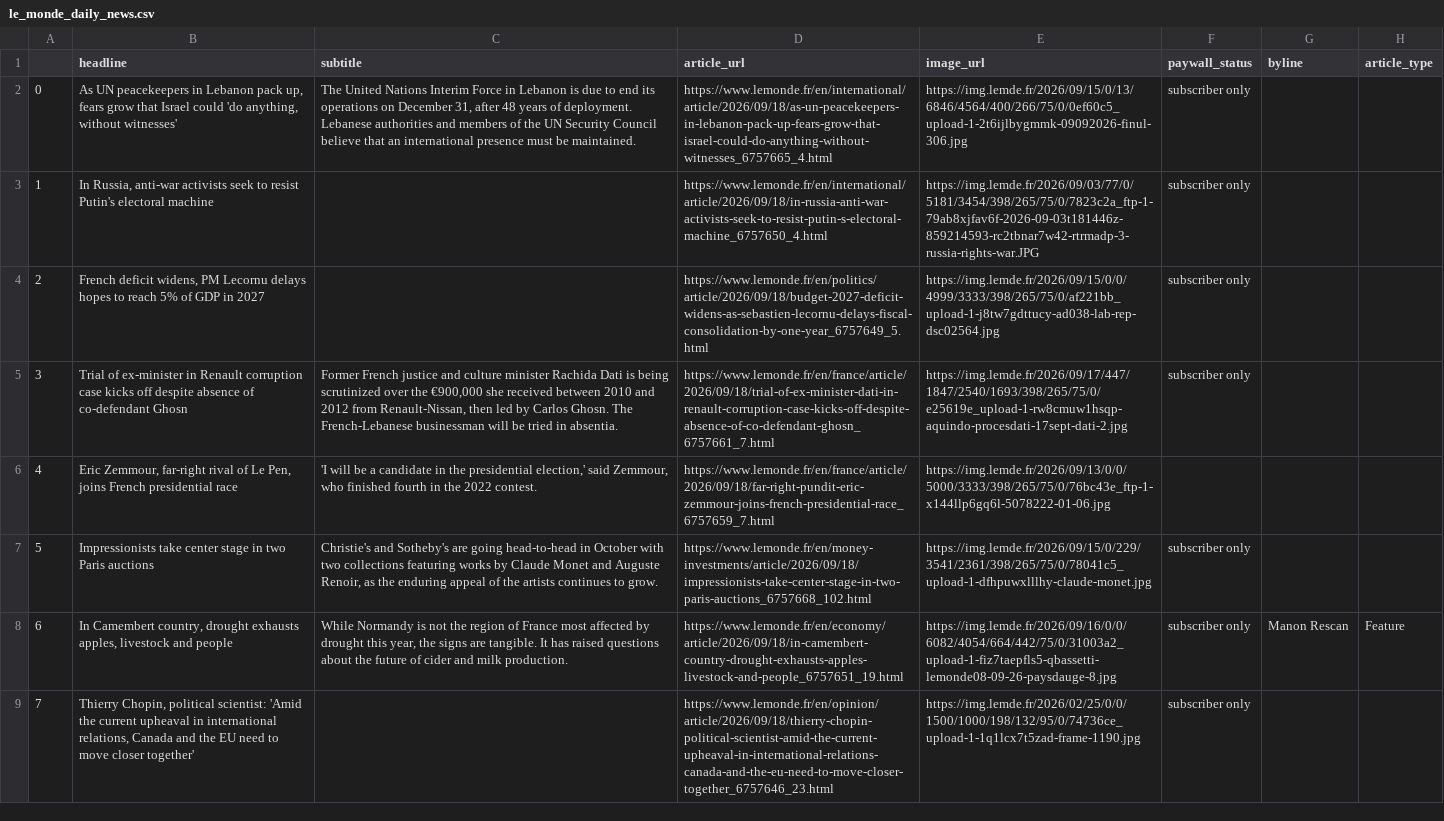
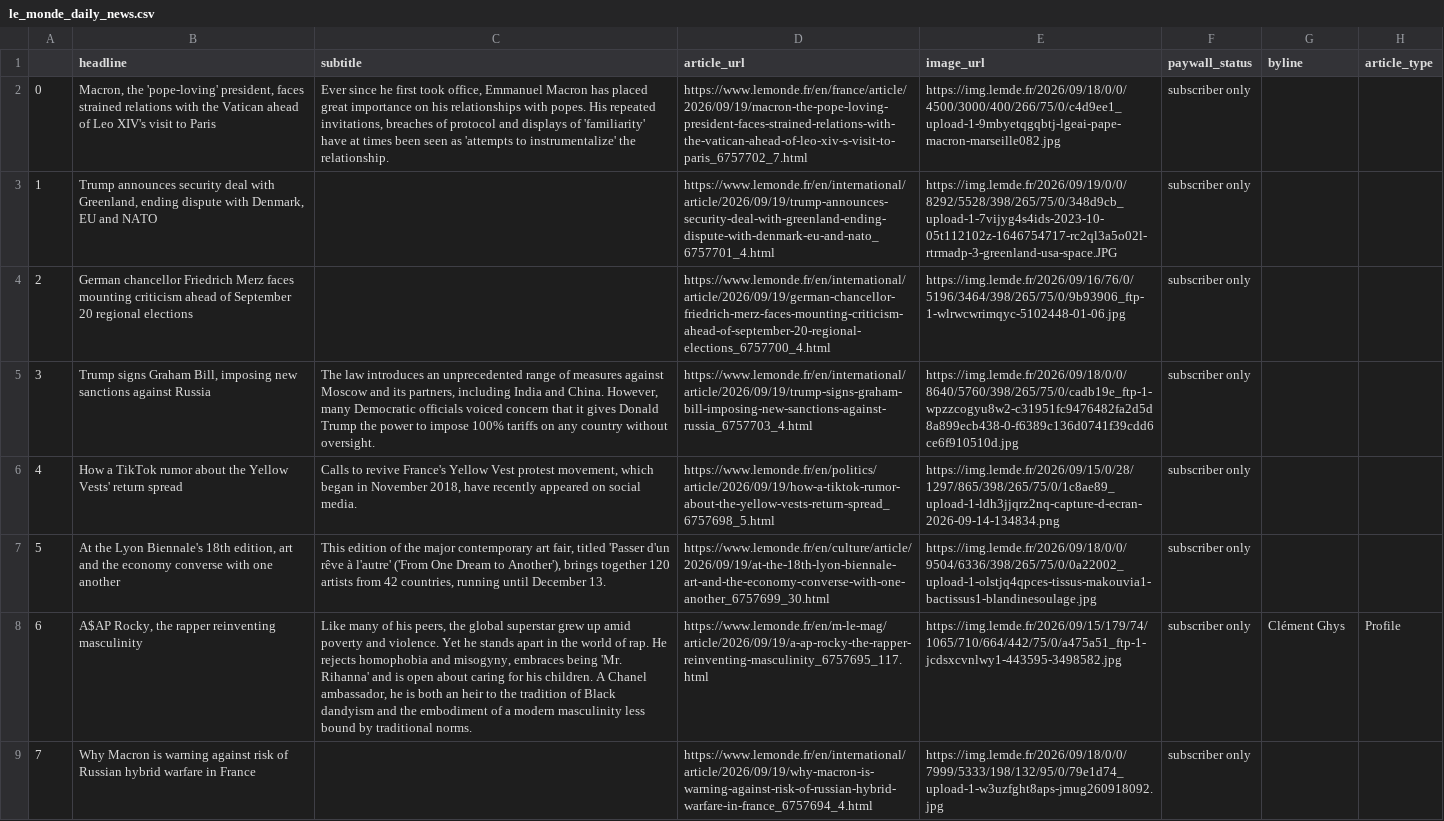
Before and after one commit to luciamack/auto_updating_headline_scraper_le_monde, a CSV file: le_monde_daily_news.csv, drawn as a sheet; only a part is shown; the diff covers the shown part only; the diff names each change by its address in the sheet, - before the commit and + after, or states it on an @@ line.

```diff
--- a/le_monde_daily_news.csv
+++ b/le_monde_daily_news.csv
-B2 (headline): As UN peacekeepers in Lebanon pack up, fears grow that Israel could 'do anything, without witnesses'
+B2 (headline): Macron, the 'pope-loving' president, faces strained relations with the Vatican ahead of Leo XIV's visit to Paris
-C2 (subtitle): The United Nations Interim Force in Lebanon is due to end its operations on December 31, after 48 years of deployment. Lebanese authorities and members of the UN Security Council believe that an international presence must be maintained.
+C2 (subtitle): Ever since he first took office, Emmanuel Macron has placed great importance on his relationships with popes. His repeated invitations, breaches of protocol and displays of 'familiarity' have at times been seen as 'attempts to instrumentalize' the relationship.
-D2 (article_url): https://www.lemonde.fr/en/international/article/2026/09/18/as-un-peacekeepers-in-lebanon-pack-up-fears-grow-that-israel-could-do-anything-without-witnesses_6757665_4.html
+D2 (article_url): https://www.lemonde.fr/en/france/article/2026/09/19/macron-the-pope-loving-president-faces-strained-relations-with-the-vatican-ahead-of-leo-xiv-s-visit-to-paris_6757702_7.html
-E2 (image_url): https://img.lemde.fr/2026/09/15/0/13/6846/4564/400/266/75/0/0ef60c5_upload-1-2t6ijlbygmmk-09092026-finul-306.jpg
+E2 (image_url): https://img.lemde.fr/2026/09/18/0/0/4500/3000/400/266/75/0/c4d9ee1_upload-1-9mbyetqgqbtj-lgeai-pape-macron-marseille082.jpg
-B3 (headline): In Russia, anti-war activists seek to resist Putin's electoral machine
+B3 (headline): Trump announces security deal with Greenland, ending dispute with Denmark, EU and NATO
-D3 (article_url): https://www.lemonde.fr/en/international/article/2026/09/18/in-russia-anti-war-activists-seek-to-resist-putin-s-electoral-machine_6757650_4.html
+D3 (article_url): https://www.lemonde.fr/en/international/article/2026/09/19/trump-announces-security-deal-with-greenland-ending-dispute-with-denmark-eu-and-nato_6757701_4.html
-E3 (image_url): https://img.lemde.fr/2026/09/03/77/0/5181/3454/398/265/75/0/7823c2a_ftp-1-79ab8xjfav6f-2026-09-03t181446z-859214593-rc2tbnar7w42-rtrmadp-3-russia-rights-war.JPG
+E3 (image_url): https://img.lemde.fr/2026/09/19/0/0/8292/5528/398/265/75/0/348d9cb_upload-1-7vijyg4s4ids-2023-10-05t112102z-1646754717-rc2ql3a5o02l-rtrmadp-3-greenland-usa-space.JPG
-B4 (headline): French deficit widens, PM Lecornu delays hopes to reach 5% of GDP in 2027
+B4 (headline): German chancellor Friedrich Merz faces mounting criticism ahead of September 20 regional elections
-D4 (article_url): https://www.lemonde.fr/en/politics/article/2026/09/18/budget-2027-deficit-widens-as-sebastien-lecornu-delays-fiscal-consolidation-by-one-year_6757649_5.html
+D4 (article_url): https://www.lemonde.fr/en/international/article/2026/09/19/german-chancellor-friedrich-merz-faces-mounting-criticism-ahead-of-september-20-regional-elections_6757700_4.html
-E4 (image_url): https://img.lemde.fr/2026/09/15/0/0/4999/3333/398/265/75/0/af221bb_upload-1-j8tw7gdttucy-ad038-lab-rep-dsc02564.jpg
+E4 (image_url): https://img.lemde.fr/2026/09/16/76/0/5196/3464/398/265/75/0/9b93906_ftp-1-wlrwcwrimqyc-5102448-01-06.jpg
-B5 (headline): Trial of ex-minister in Renault corruption case kicks off despite absence of co-defendant Ghosn
+B5 (headline): Trump signs Graham Bill, imposing new sanctions against Russia
-C5 (subtitle): Former French justice and culture minister Rachida Dati is being scrutinized over the €900,000 she received between 2010 and 2012 from Renault-Nissan, then led by Carlos Ghosn. The French-Lebanese businessman will be tried in absentia.
+C5 (subtitle): The law introduces an unprecedented range of measures against Moscow and its partners, including India and China. However, many Democratic officials voiced concern that it gives Donald Trump the power to impose 100% tariffs on any country without oversight.
-D5 (article_url): https://www.lemonde.fr/en/france/article/2026/09/18/trial-of-ex-minister-dati-in-renault-corruption-case-kicks-off-despite-absence-of-co-defendant-ghosn_6757661_7.html
+D5 (article_url): https://www.lemonde.fr/en/international/article/2026/09/19/trump-signs-graham-bill-imposing-new-sanctions-against-russia_6757703_4.html
-E5 (image_url): https://img.lemde.fr/2026/09/17/447/1847/2540/1693/398/265/75/0/e25619e_upload-1-rw8cmuw1hsqp-aquindo-procesdati-17sept-dati-2.jpg
+E5 (image_url): https://img.lemde.fr/2026/09/18/0/0/8640/5760/398/265/75/0/cadb19e_ftp-1-wpzzcogyu8w2-c31951fc9476482fa2d5d8a899ecb438-0-f6389c136d0741f39cdd6ce6f910510d.jpg
-B6 (headline): Eric Zemmour, far-right rival of Le Pen, joins French presidential race
+B6 (headline): How a TikTok rumor about the Yellow Vests' return spread
-C6 (subtitle): 'I will be a candidate in the presidential election,' said Zemmour, who finished fourth in the 2022 contest.
+C6 (subtitle): Calls to revive France's Yellow Vest protest movement, which began in November 2018, have recently appeared on social media.
-D6 (article_url): https://www.lemonde.fr/en/france/article/2026/09/18/far-right-pundit-eric-zemmour-joins-french-presidential-race_6757659_7.html
+D6 (article_url): https://www.lemonde.fr/en/politics/article/2026/09/19/how-a-tiktok-rumor-about-the-yellow-vests-return-spread_6757698_5.html
-E6 (image_url): https://img.lemde.fr/2026/09/13/0/0/5000/3333/398/265/75/0/76bc43e_ftp-1-x144llp6gq6l-5078222-01-06.jpg
+E6 (image_url): https://img.lemde.fr/2026/09/15/0/28/1297/865/398/265/75/0/1c8ae89_upload-1-ldh3jjqrz2nq-capture-d-ecran-2026-09-14-134834.png
-F6 (paywall_status): (empty)
+F6 (paywall_status): subscriber only
-B7 (headline): Impressionists take center stage in two Paris auctions
+B7 (headline): At the Lyon Biennale's 18th edition, art and the economy converse with one another
-C7 (subtitle): Christie's and Sotheby's are going head-to-head in October with two collections featuring works by Claude Monet and Auguste Renoir, as the enduring appeal of the artists continues to grow.
+C7 (subtitle): This edition of the major contemporary art fair, titled 'Passer d'un rêve à l'autre' ('From One Dream to Another'), brings together 120 artists from 42 countries, running until December 13.
-D7 (article_url): https://www.lemonde.fr/en/money-investments/article/2026/09/18/impressionists-take-center-stage-in-two-paris-auctions_6757668_102.html
+D7 (article_url): https://www.lemonde.fr/en/culture/article/2026/09/19/at-the-18th-lyon-biennale-art-and-the-economy-converse-with-one-another_6757699_30.html
-E7 (image_url): https://img.lemde.fr/2026/09/15/0/229/3541/2361/398/265/75/0/78041c5_upload-1-dfhpuwxlllhy-claude-monet.jpg
+E7 (image_url): https://img.lemde.fr/2026/09/18/0/0/9504/6336/398/265/75/0/0a22002_upload-1-olstjq4qpces-tissus-makouvia1-bactissus1-blandinesoulage.jpg
-B8 (headline): In Camembert country, drought exhausts apples, livestock and people
+B8 (headline): A$AP Rocky, the rapper reinventing masculinity
-C8 (subtitle): While Normandy is not the region of France most affected by drought this year, the signs are tangible. It has raised questions about the future of cider and milk production.
+C8 (subtitle): Like many of his peers, the global superstar grew up amid poverty and violence. Yet he stands apart in the world of rap. He rejects homophobia and misogyny, embraces being 'Mr. Rihanna' and is open about caring for his children. A Chanel ambassador, he is both an heir to the tradition of Black dandyism and the embodiment of a modern masculinity less bound by traditional norms.
-D8 (article_url): https://www.lemonde.fr/en/economy/article/2026/09/18/in-camembert-country-drought-exhausts-apples-livestock-and-people_6757651_19.html
+D8 (article_url): https://www.lemonde.fr/en/m-le-mag/article/2026/09/19/a-ap-rocky-the-rapper-reinventing-masculinity_6757695_117.html
-E8 (image_url): https://img.lemde.fr/2026/09/16/0/0/6082/4054/664/442/75/0/31003a2_upload-1-fiz7taepfls5-qbassetti-lemonde08-09-26-paysdauge-8.jpg
+E8 (image_url): https://img.lemde.fr/2026/09/15/179/74/1065/710/664/442/75/0/a475a51_ftp-1-jcdsxcvnlwy1-443595-3498582.jpg
-G8 (byline): Manon Rescan
+G8 (byline): Clément Ghys
-H8 (article_type): Feature
+H8 (article_type): Profile
-B9 (headline): Thierry Chopin, political scientist: 'Amid the current upheaval in international relations, Canada and the EU need to move closer together'
+B9 (headline): Why Macron is warning against risk of Russian hybrid warfare in France
-D9 (article_url): https://www.lemonde.fr/en/opinion/article/2026/09/18/thierry-chopin-political-scientist-amid-the-current-upheaval-in-international-relations-canada-and-the-eu-need-to-move-closer-together_6757646_23.html
+D9 (article_url): https://www.lemonde.fr/en/international/article/2026/09/19/why-macron-is-warning-against-risk-of-russian-hybrid-warfare-in-france_6757694_4.html
-E9 (image_url): https://img.lemde.fr/2026/02/25/0/0/1500/1000/198/132/95/0/74736ce_upload-1-1q1lcx7t5zad-frame-1190.jpg
+E9 (image_url): https://img.lemde.fr/2026/09/18/0/0/7999/5333/198/132/95/0/79e1d74_upload-1-w3uzfght8aps-jmug260918092.jpg
```
Also changed, not shown: 59 edited cells elsewhere in this file, 1 other file.
